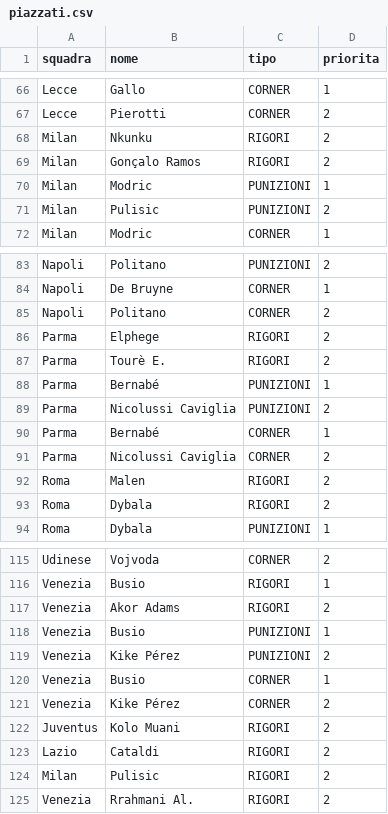
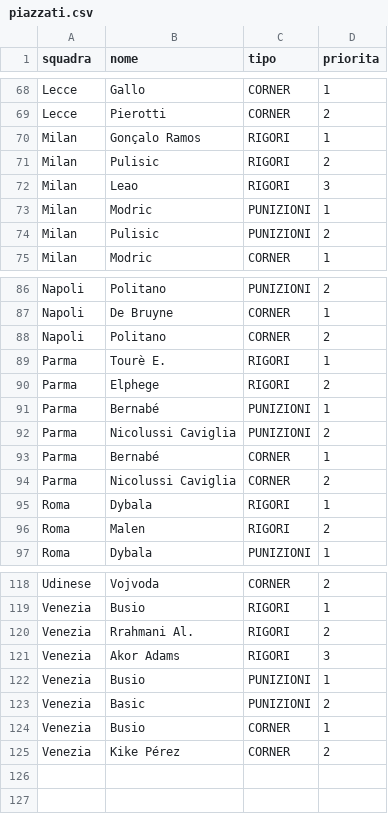
Before and after one commit to FedericoDiTosto/fishertiger, a CSV file: data/raw/piazzati.csv, drawn as a sheet; only a part is shown, gaps mark what is left out; the diff covers the shown part only.

Commit message:
Update set-piece hierarchies from SOS Fanta

```diff
--- a/data/raw/piazzati.csv
+++ b/data/raw/piazzati.csv
@@ -67,4 +69,5 @@ Lecce,Gallo,CORNER,1
 Lecce,Pierotti,CORNER,2
-Milan,Nkunku,RIGORI,2
-Milan,Gonçalo Ramos,RIGORI,2
+Milan,Gonçalo Ramos,RIGORI,1
+Milan,Pulisic,RIGORI,2
+Milan,Leao,RIGORI,3
 Milan,Modric,PUNIZIONI,1
@@ -85,4 +88,4 @@ Napoli,De Bruyne,CORNER,1
 Napoli,Politano,CORNER,2
+Parma,Tourè E.,RIGORI,1
 Parma,Elphege,RIGORI,2
-Parma,Tourè E.,RIGORI,2
 Parma,Bernabé,PUNIZIONI,1
@@ -91,4 +94,4 @@ Parma,Bernabé,CORNER,1
 Parma,Nicolussi Caviglia,CORNER,2
+Roma,Dybala,RIGORI,1
 Roma,Malen,RIGORI,2
-Roma,Dybala,RIGORI,2
 Roma,Dybala,PUNIZIONI,1
@@ -116,10 +119,7 @@ Udinese,Vojvoda,CORNER,2
 Venezia,Busio,RIGORI,1
-Venezia,Akor Adams,RIGORI,2
+Venezia,Rrahmani Al.,RIGORI,2
+Venezia,Akor Adams,RIGORI,3
 Venezia,Busio,PUNIZIONI,1
-Venezia,Kike Pérez,PUNIZIONI,2
+Venezia,Basic,PUNIZIONI,2
 Venezia,Busio,CORNER,1
 Venezia,Kike Pérez,CORNER,2
-Juventus,Kolo Muani,RIGORI,2
-Lazio,Cataldi,RIGORI,2
-Milan,Pulisic,RIGORI,2
-Venezia,Rrahmani Al.,RIGORI,2
```
Also changed, not shown: 2 added rows and 13 edited cells elsewhere in this file.
